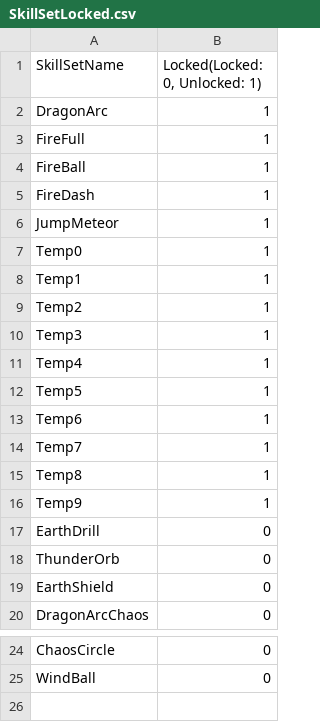
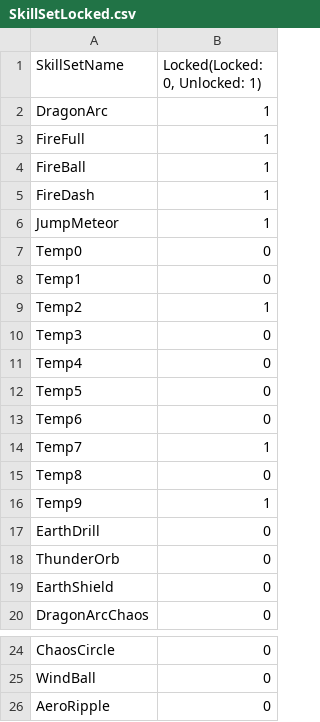
Before and after one commit to MinWooPark98/SFML_TeamProject, a CSV file: WizardOfLegend/WizardOfLegend-bin/tables/SkillSetLocked.csv, drawn as a sheet; only a part is shown, gaps mark what is left out.

```diff
--- a/WizardOfLegend/WizardOfLegend-bin/tables/SkillSetLocked.csv
+++ b/WizardOfLegend/WizardOfLegend-bin/tables/SkillSetLocked.csv
@@ -6,11 +6,11 @@ FireDash,1
 JumpMeteor,1
-Temp0,1
-Temp1,1
+Temp0,0
+Temp1,0
 Temp2,1
-Temp3,1
-Temp4,1
-Temp5,1
-Temp6,1
+Temp3,0
+Temp4,0
+Temp5,0
+Temp6,0
 Temp7,1
-Temp8,1
+Temp8,0
 Temp9,1
@@ -25 +25,2 @@ ChaosCircle,0
 WindBall,0
+AeroRipple,0
```
Also changed, not shown: WizardOfLegend/WizardOfLegend-bin/tables/ItemLocked.csv, WizardOfLegend/WizardOfLegend-bin/tables/skillset.csv, 10 other files.
